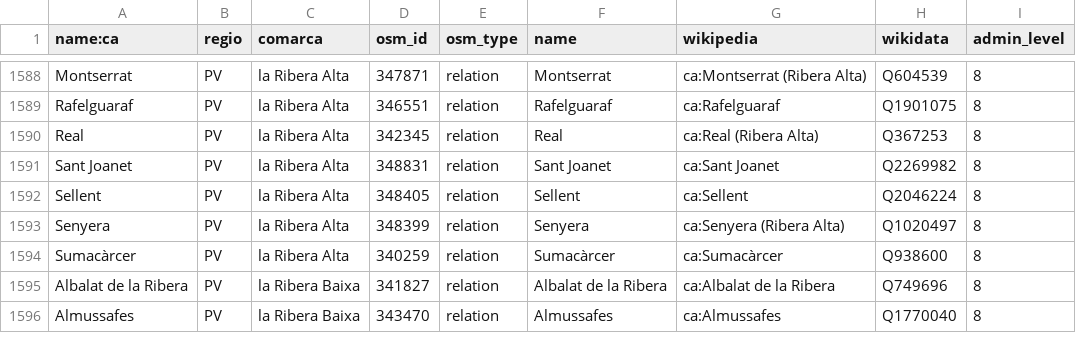
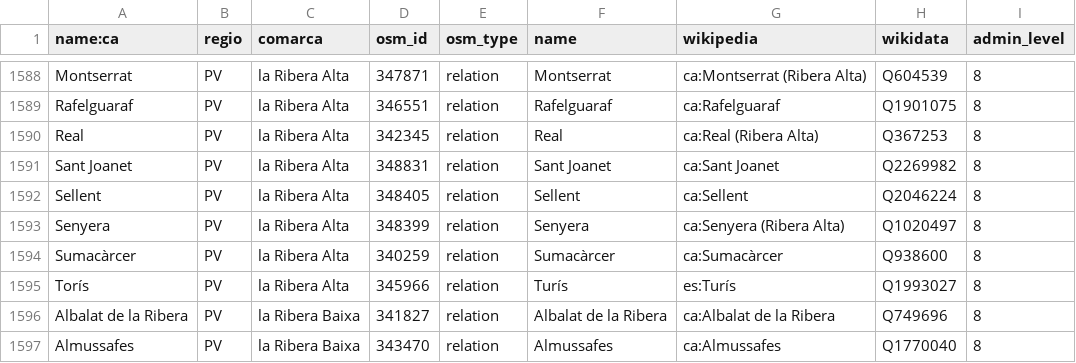
Before and after one commit to OSM-Catalan/monitorOSM, a TSV file: data-raw/municipis.tsv, drawn as a sheet; only a part is shown, gaps mark what is left out; the diff names each change by its address in the sheet, - before the commit and + after, or states it on an @@ line.

```diff
--- a/data-raw/municipis.tsv
+++ b/data-raw/municipis.tsv
+row 1595: Torís | PV | la Ribera Alta | 345966 | relation | Turís | es:Turís | Q1993027 | 8
```
Also changed, not shown: data-raw/loc_admin_centre_municipis.tsv, 2 other files.
